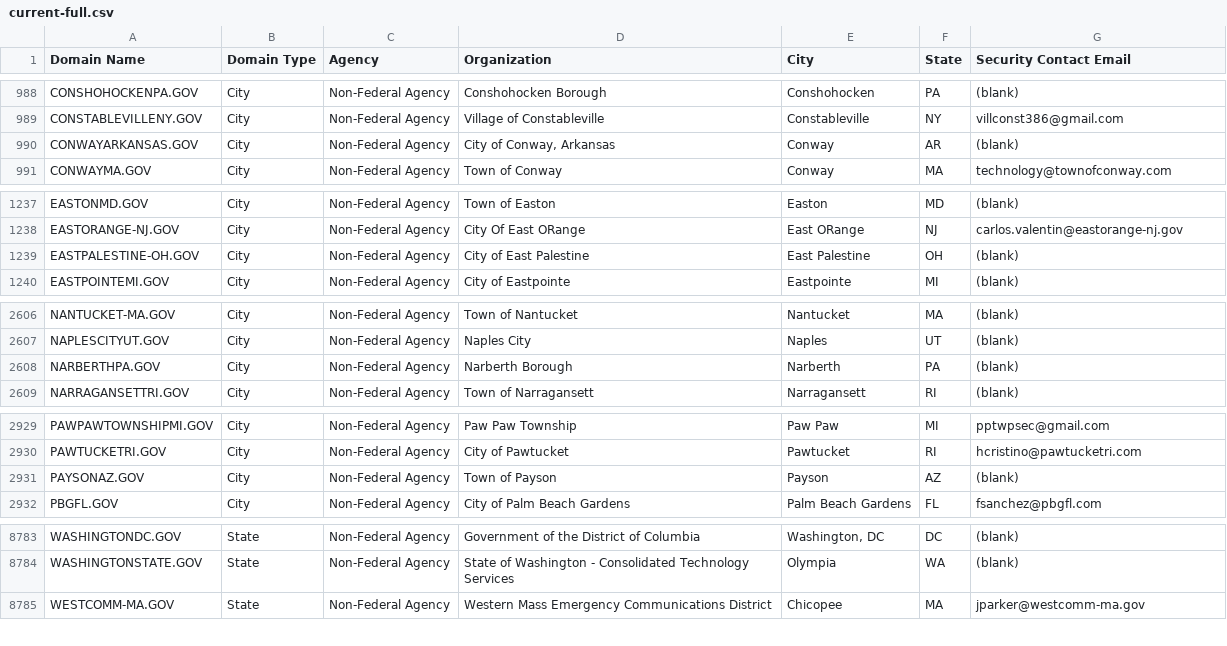
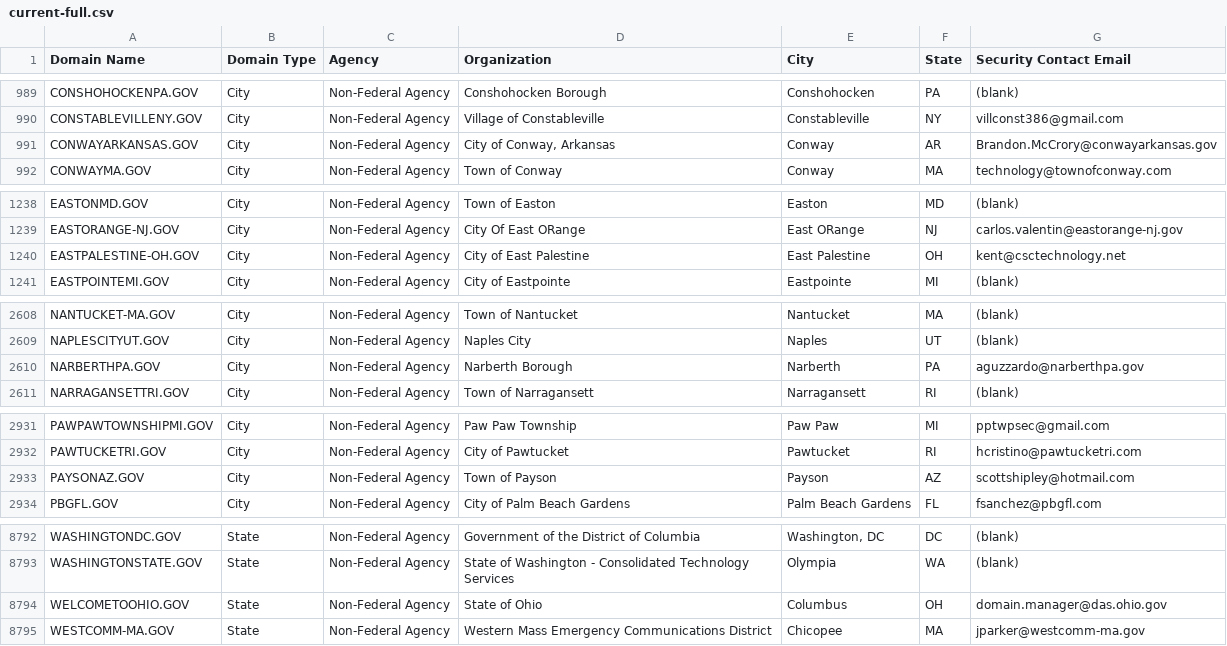
Before and after one commit to climber-girl/dotgov-data, a CSV file: current-full.csv, drawn as a sheet; only a part is shown, gaps mark what is left out; the diff covers the shown part only.

Commit message:
Flat: latest data (2023-05-17T06:22:21.744Z) {   "date": "2023-05-17T06:22:21.744Z",   "files": [     {       "name": "current-full.csv",       "deltaBytes": 1183,       "source": "https://domains.dotgov.gov/dotgov-web/publicreports/current-full"     }   ] }

```diff
--- a/current-full.csv
+++ b/current-full.csv
@@ -989,3 +990,3 @@ CONSHOHOCKENPA.GOV,City,Non-Federal Agency,Conshohocken Borough,Conshohocken,PA,
 CONSTABLEVILLENY.GOV,City,Non-Federal Agency,Village of Constableville,Constableville,NY,villconst386@gmail.com
-CONWAYARKANSAS.GOV,City,Non-Federal Agency,"City of Conway, Arkansas",Conway,AR,(blank)
+CONWAYARKANSAS.GOV,City,Non-Federal Agency,"City of Conway, Arkansas",Conway,AR,Brandon.McCrory@conwayarkansas.gov
 CONWAYMA.GOV,City,Non-Federal Agency,Town of Conway,Conway,MA,technology@townofconway.com
@@ -1238,3 +1239,3 @@ EASTONMD.GOV,City,Non-Federal Agency,Town of Easton,Easton,MD,(blank)
 EASTORANGE-NJ.GOV,City,Non-Federal Agency,City Of East ORange,East ORange,NJ,carlos.valentin@eastorange-nj.gov
-EASTPALESTINE-OH.GOV,City,Non-Federal Agency,City of East Palestine,East Palestine,OH,(blank)
+EASTPALESTINE-OH.GOV,City,Non-Federal Agency,City of East Palestine,East Palestine,OH,kent@csctechnology.net
 EASTPOINTEMI.GOV,City,Non-Federal Agency,City of Eastpointe,Eastpointe,MI,(blank)
@@ -2607,3 +2609,3 @@ NANTUCKET-MA.GOV,City,Non-Federal Agency,Town of Nantucket,Nantucket,MA,(blank)
 NAPLESCITYUT.GOV,City,Non-Federal Agency,Naples City,Naples,UT,(blank)
-NARBERTHPA.GOV,City,Non-Federal Agency,Narberth Borough,Narberth,PA,(blank)
+NARBERTHPA.GOV,City,Non-Federal Agency,Narberth Borough,Narberth,PA,aguzzardo@narberthpa.gov
 NARRAGANSETTRI.GOV,City,Non-Federal Agency,Town of Narragansett,Narragansett,RI,(blank)
@@ -2930,3 +2932,3 @@ PAWPAWTOWNSHIPMI.GOV,City,Non-Federal Agency,Paw Paw Township,Paw Paw,MI,pptwpse
 PAWTUCKETRI.GOV,City,Non-Federal Agency,City of Pawtucket,Pawtucket,RI,hcristino@pawtucketri.com
-PAYSONAZ.GOV,City,Non-Federal Agency,Town of Payson,Payson,AZ,(blank)
+PAYSONAZ.GOV,City,Non-Federal Agency,Town of Payson,Payson,AZ,scottshipley@hotmail.com
 PBGFL.GOV,City,Non-Federal Agency,City of Palm Beach Gardens,Palm Beach Gardens,FL,fsanchez@pbgfl.com
@@ -8784,2 +8793,3 @@ WASHINGTONDC.GOV,State,Non-Federal Agency,Government of the District of Columbia
 WASHINGTONSTATE.GOV,State,Non-Federal Agency,State of Washington - Consolidated Technology Services,Olympia,WA,(blank)
+WELCOMETOOHIO.GOV,State,Non-Federal Agency,State of Ohio,Columbus,OH,domain.manager@das.ohio.gov
 WESTCOMM-MA.GOV,State,Non-Federal Agency,Western Mass Emergency Communications District,Chicopee,MA,jparker@westcomm-ma.gov
```
Also changed, not shown: 10 added rows, 1 removed row and 4 edited cells elsewhere in this file.
